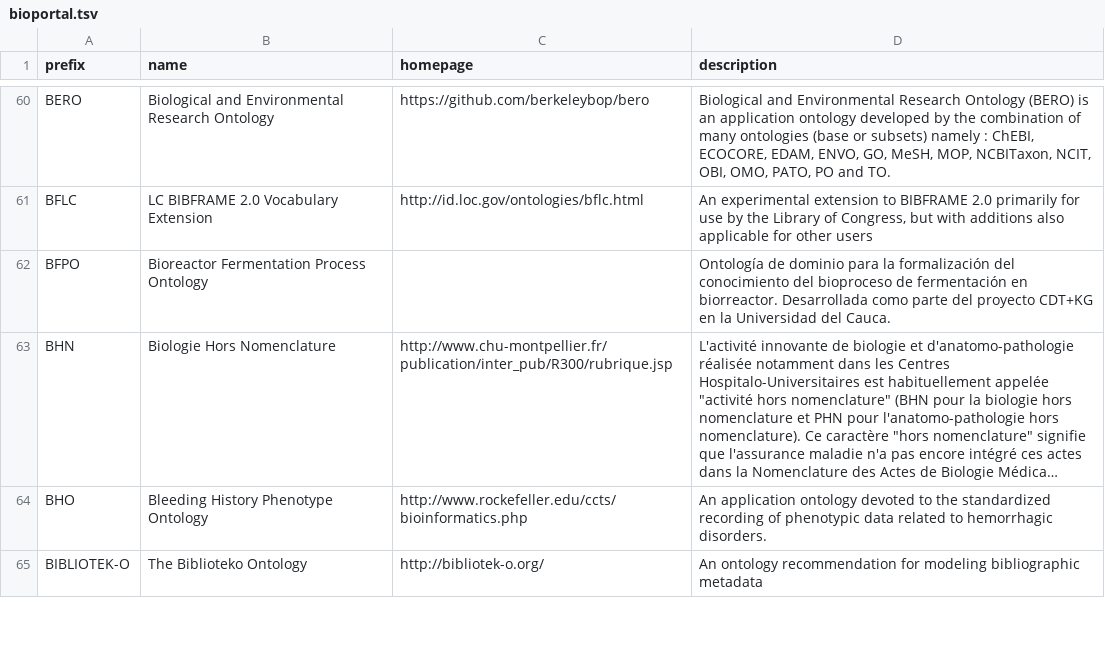
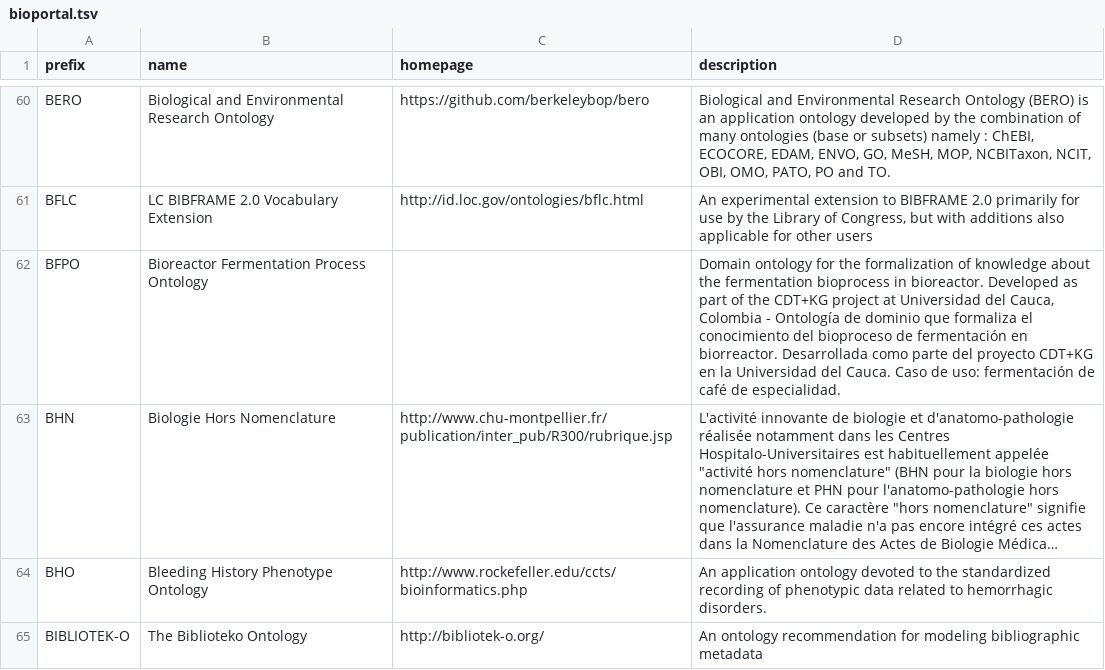
Before and after one commit to biopragmatics/bioregistry, a TSV file: exports/alignment/bioportal.tsv, drawn as a sheet; only a part is shown, gaps mark what is left out; long unchanged cells end in …; the diff covers the shown part only; the diff names each change by its address in the sheet, - before the commit and + after, or states it on an @@ line.

Commit message:
Manually run alignment

```diff
--- a/exports/alignment/bioportal.tsv
+++ b/exports/alignment/bioportal.tsv
-D62 (description): Ontología de dominio para la formalización del conocimiento del bioproceso de fermentación en biorreactor. Desarrollada como parte del proyecto CDT+KG en la Universidad del Cauca.
+D62 (description): Domain ontology for the formalization of knowledge about the fermentation bioprocess in bioreactor. Developed as part of the CDT+KG project at Universidad del Cauca, Colombia - Ontología de dominio que formaliza el conocimiento del bioproceso de fermentación en biorreactor. Desarrollada como parte del proyecto CDT+KG en la Universidad del Cauca. Caso de uso: fermentación de café de especialidad.
```
Also changed, not shown: 3 added rows, 1 removed row and 5 edited cells elsewhere in this file, exports/alignment/fairsharing.tsv, exports/alignment/wikidata.tsv, 47 other files.
